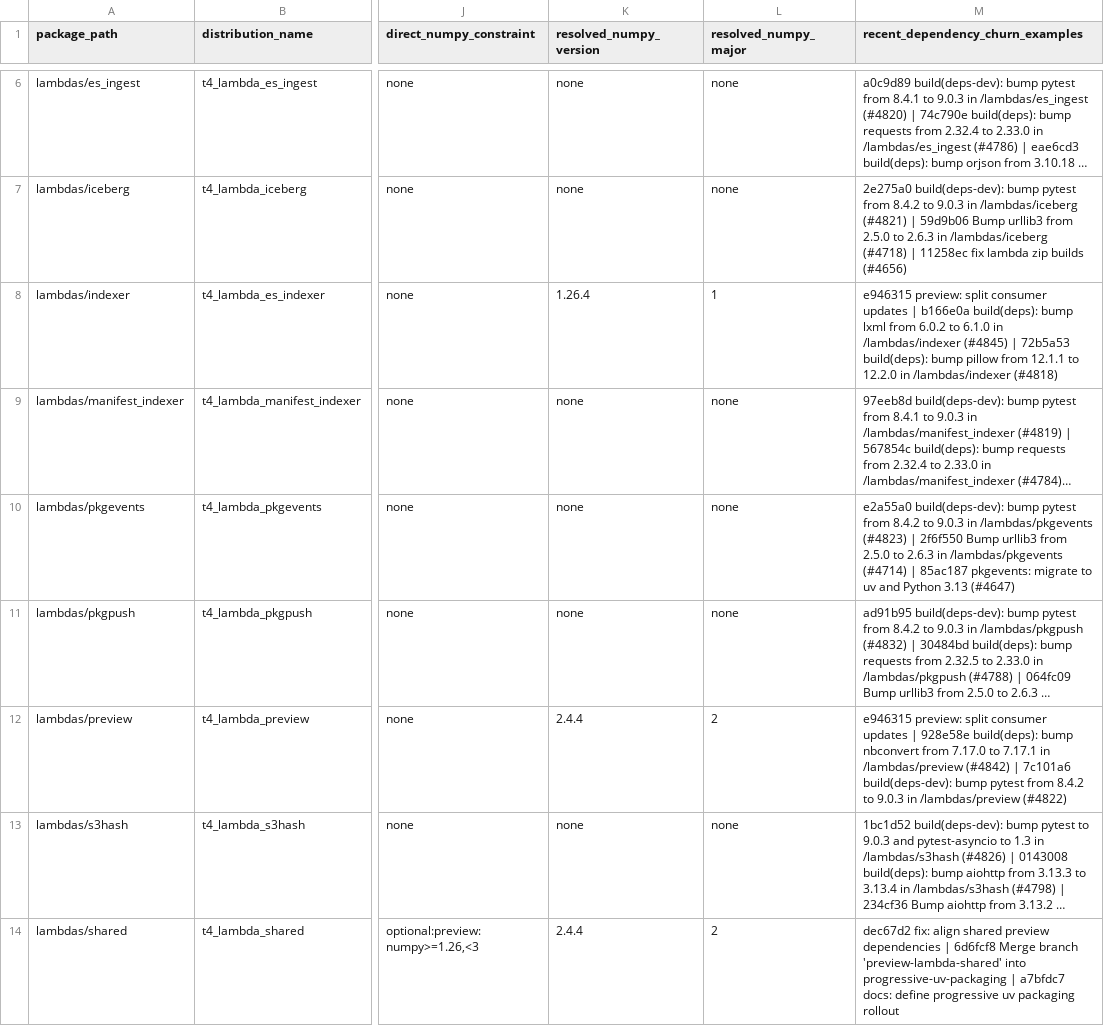
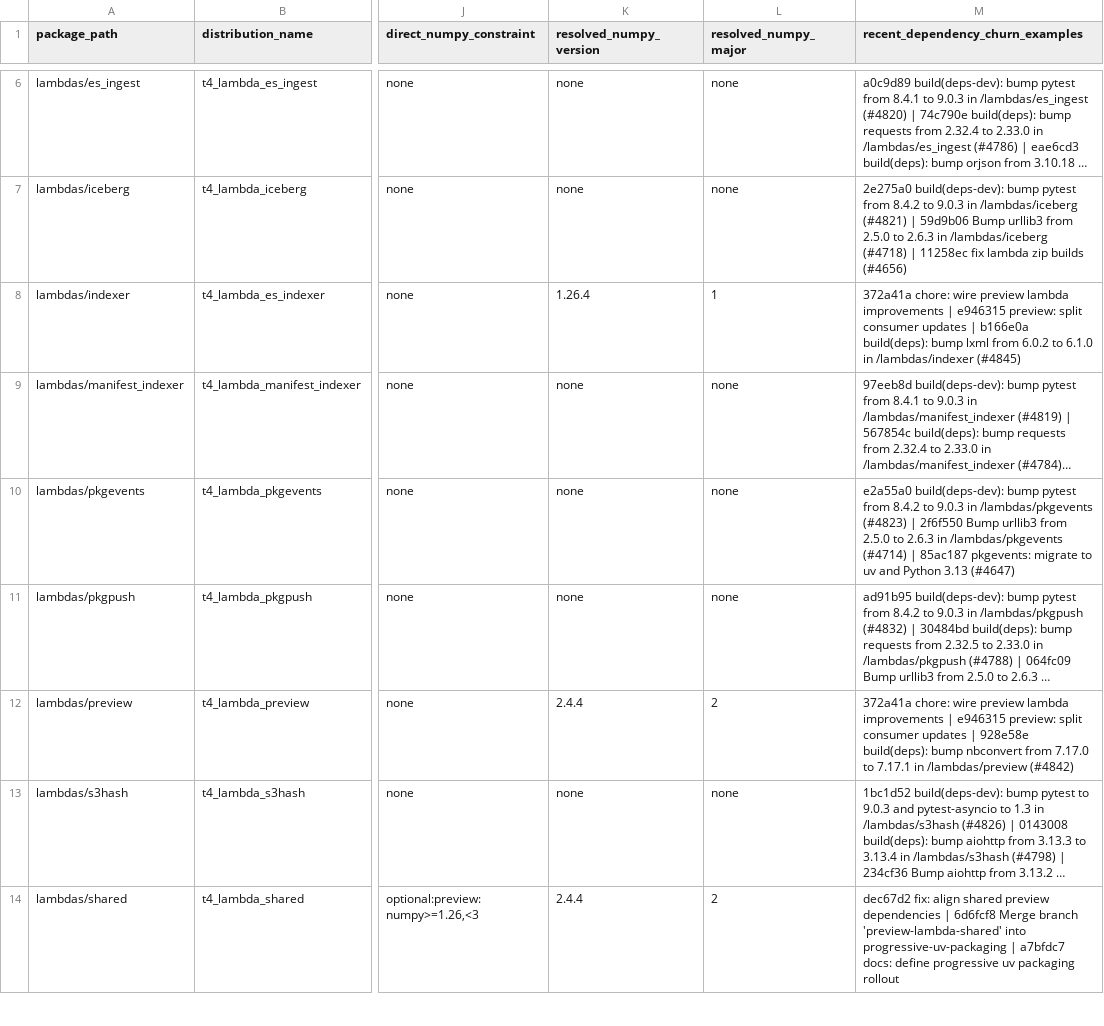
Before and after one commit to Austin-s-h/quilt, a CSV file: .github/python-packaging/inventory.csv, drawn as a sheet; only a part is shown, gaps mark what is left out; long unchanged cells end in …; the diff names each change by its address in the sheet, - before the commit and + after, or states it on an @@ line.

```diff
--- a/.github/python-packaging/inventory.csv
+++ b/.github/python-packaging/inventory.csv
-M8 (recent_dependency_churn_examples): e946315 preview: split consumer updates | b166e0a build(deps): bump lxml from 6.0.2 to 6.1.0 in /lambdas/indexer (#4845) | 72b5a53 build(deps): bump pillow from 12.1.1 to 12.2.0 in /lambdas/indexer (#4818)
+M8 (recent_dependency_churn_examples): 372a41a chore: wire preview lambda improvements | e946315 preview: split consumer updates | b166e0a build(deps): bump lxml from 6.0.2 to 6.1.0 in /lambdas/indexer (#4845)
-M12 (recent_dependency_churn_examples): e946315 preview: split consumer updates | 928e58e build(deps): bump nbconvert from 7.17.0 to 7.17.1 in /lambdas/preview (#4842) | 7c101a6 build(deps-dev): bump pytest from 8.4.2 to 9.0.3 in /lambdas/preview (#4822)
+M12 (recent_dependency_churn_examples): 372a41a chore: wire preview lambda improvements | e946315 preview: split consumer updates | 928e58e build(deps): bump nbconvert from 7.17.0 to 7.17.1 in /lambdas/preview (#4842)
```
Also changed, not shown: 5 other files.
